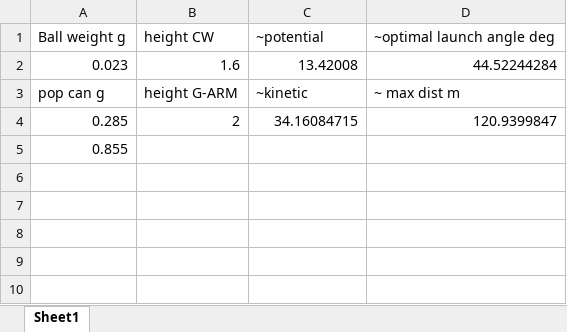
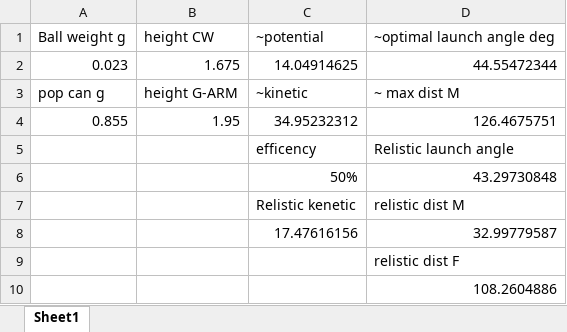
Before and after one commit to UWinAidan/Design_II_Group6, an Excel workbook: Trebuchet/WIPPER_TREBUCHET/WIPPERS_BRAINS.xlsx, sheet Sheet1, drawn as a sheet; values as stored, in another font and other column widths than the file's, no borders; removed rows and columns are numbered as before the commit, all else as after; the diff names each change by its address in the sheet, - before the commit and + after, or states it on an @@ line.

```diff
--- a/Trebuchet/WIPPER_TREBUCHET/WIPPERS_BRAINS.xlsx (sheet Sheet1)
+++ b/Trebuchet/WIPPER_TREBUCHET/WIPPERS_BRAINS.xlsx (sheet Sheet1)
-row 2: 0.023 | 1.6 | 13.42008 | 44.52244284
+row 2: 0.023 | 1.675 | 14.04914625 | 44.55472344
-D3: ~ max dist m
+D3: ~ max dist M
-row 4: 0.285 | 2 | 34.16084715 | 120.9399847
-row 5: 0.855
+row 4: 0.855 | 1.95 | 34.95232312 | 126.4675751
+row 5:  |  | efficency | Relistic launch angle
+row 6:  |  | 50% | 43.29730848
+row 7:  |  | Relistic kenetic | relistic dist M
+row 8:  |  | 17.47616156 | 32.99779587
+row 9:  |  |  | relistic dist F
+row 10:  |  |  | 108.2604886
```
Also changed, not shown: 29 other files.
